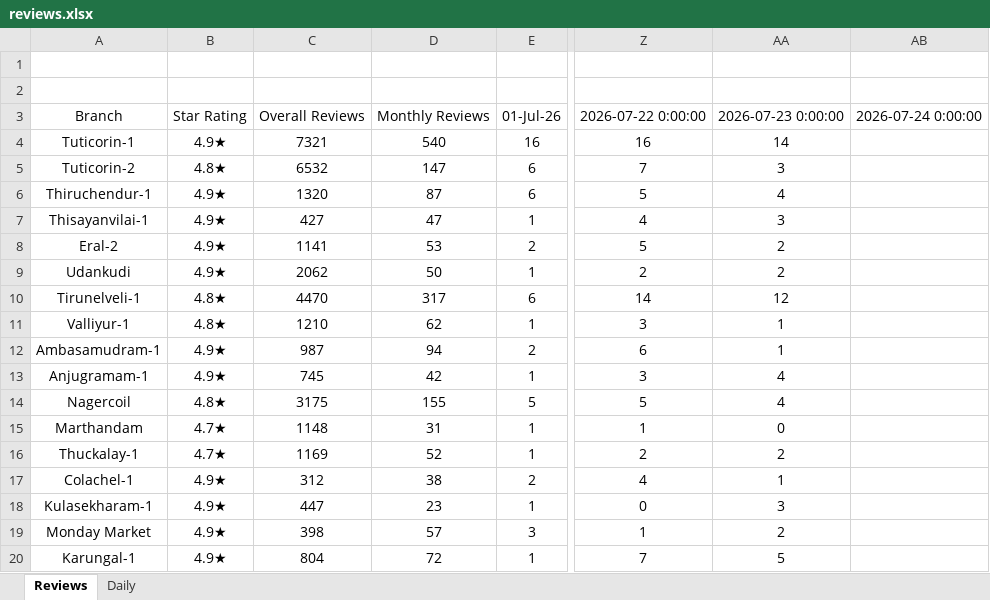
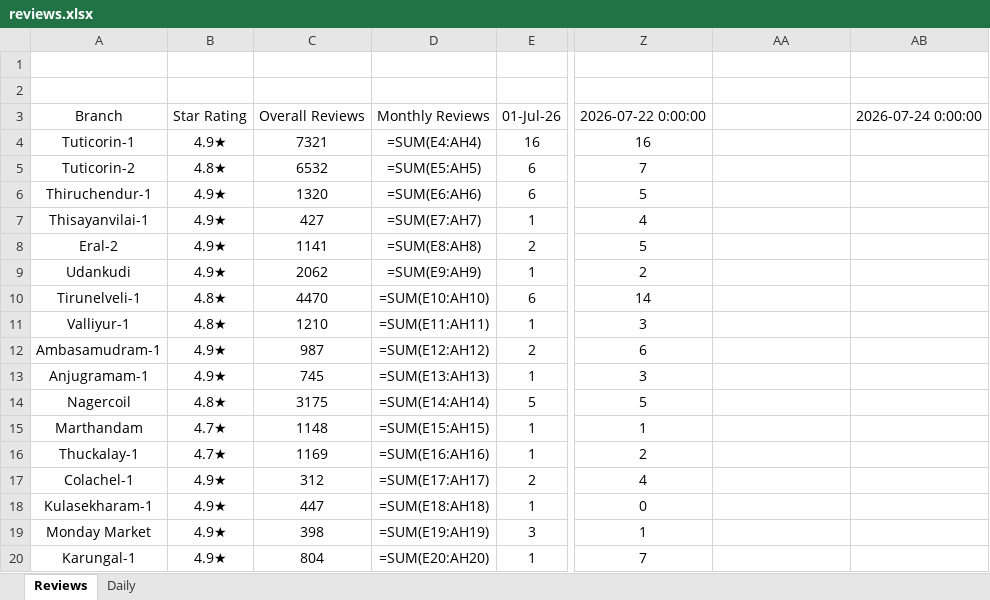
Before and after one commit to Rocklinks/sathya-review-tracker, an Excel workbook: data/reviews.xlsx, sheet Reviews, drawn as a sheet; only a part is shown, gaps mark what is left out; values as stored, in another font and other column widths than the file's, no borders; formulas without a stored value are shown as written; the diff covers the shown part only; the diff names each change by its address in the sheet, - before the commit and + after, or states it on an @@ line.

```diff
--- a/data/reviews.xlsx (sheet Reviews)
+++ b/data/reviews.xlsx (sheet Reviews)
-AA3: 2026-07-23 0:00:00
+AA3: (empty)
-D4: 540
+D4: =SUM(E4:AH4)
-AA4: 14
+AA4: (empty)
-D5: 147
+D5: =SUM(E5:AH5)
-AA5: 3
+AA5: (empty)
-D6: 87
+D6: =SUM(E6:AH6)
-AA6: 4
+AA6: (empty)
-D7: 47
+D7: =SUM(E7:AH7)
-AA7: 3
+AA7: (empty)
-D8: 53
+D8: =SUM(E8:AH8)
-AA8:AA9: 2
+AA8:AA9: (empty)
-D9: 50
+D9: =SUM(E9:AH9)
-D10: 317
+D10: =SUM(E10:AH10)
-AA10: 12
+AA10: (empty)
-D11: 62
+D11: =SUM(E11:AH11)
-AA11:AA12: 1
+AA11:AA12: (empty)
-D12: 94
+D12: =SUM(E12:AH12)
-D13: 42
+D13: =SUM(E13:AH13)
-AA13:AA14: 4
+AA13:AA14: (empty)
-D14: 155
+D14: =SUM(E14:AH14)
-D15: 31
+D15: =SUM(E15:AH15)
-AA15: 0
+AA15: (empty)
-D16: 52
+D16: =SUM(E16:AH16)
-AA16: 2
+AA16: (empty)
-D17: 38
+D17: =SUM(E17:AH17)
-AA17: 1
+AA17: (empty)
-D18: 23
+D18: =SUM(E18:AH18)
-AA18: 3
+AA18: (empty)
-D19: 57
+D19: =SUM(E19:AH19)
-AA19: 2
+AA19: (empty)
-D20: 72
+D20: =SUM(E20:AH20)
-AA20: 5
+AA20: (empty)
```
Also changed, not shown: 40 edited cells elsewhere in this sheet, sheet Daily.
